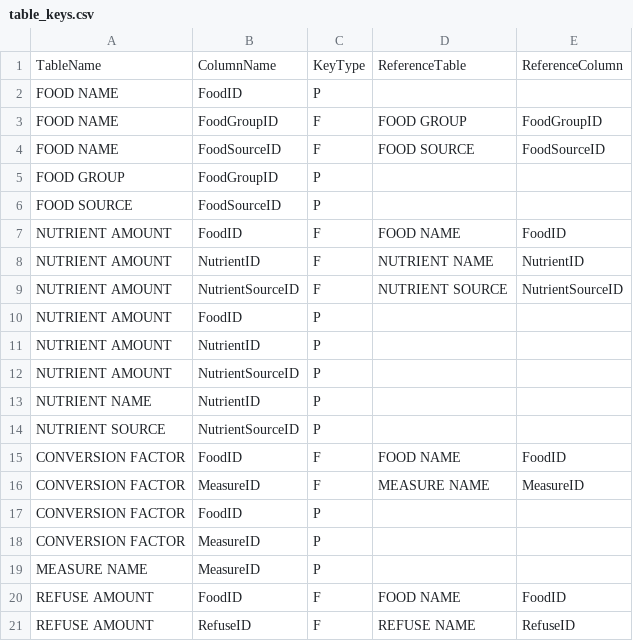
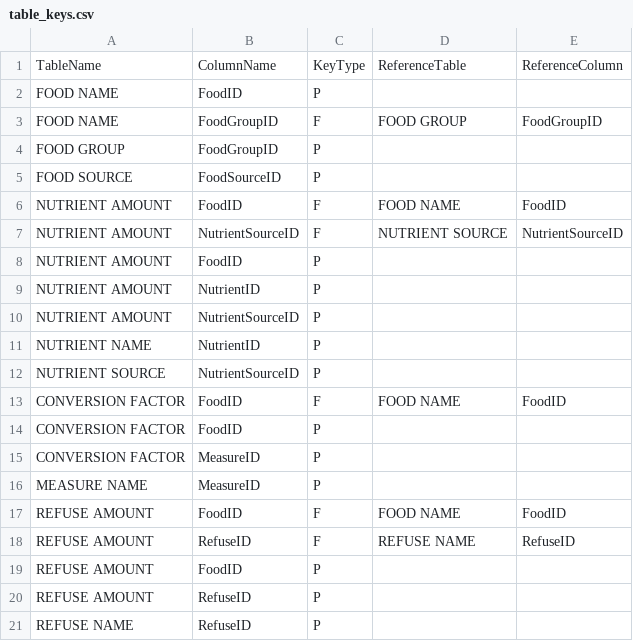
Before and after one commit to geMO-OMeg/nutrition_project, a CSV file: NutritionTracker/files/cnf-fcen-csv/table_keys.csv, drawn as a sheet; only a part is shown; the shorter side is filled out with more unchanged rows; the diff names each change by its address in the sheet, - before the commit and + after, or states it on an @@ line.

Commit message:
removed cnf update directory because i noticed these changes were already applied to the original dataset.  removed problem foreign keys from table_keys.csv because there exists data integrity issues with dataset.  added spell checker and fixed spelling mistakes

```diff
--- a/NutritionTracker/files/cnf-fcen-csv/table_keys.csv
+++ b/NutritionTracker/files/cnf-fcen-csv/table_keys.csv
-row 4: FOOD NAME | FoodSourceID | F | FOOD SOURCE | FoodSourceID
-row 8: NUTRIENT AMOUNT | NutrientID | F | NUTRIENT NAME | NutrientID
-row 16: CONVERSION FACTOR | MeasureID | F | MEASURE NAME | MeasureID
```
Also changed, not shown: 31 other files.
